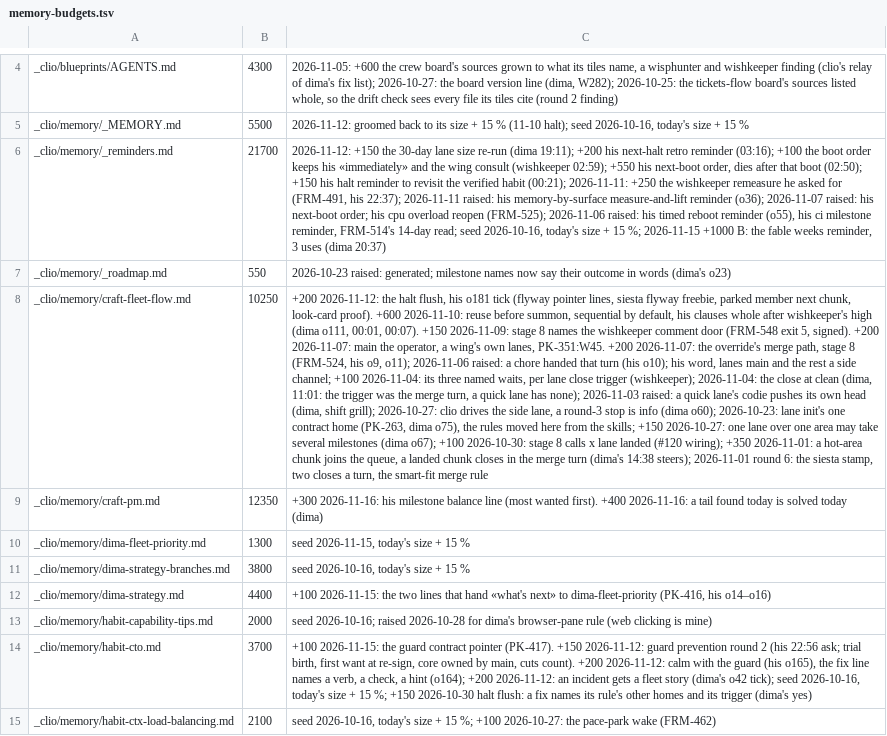
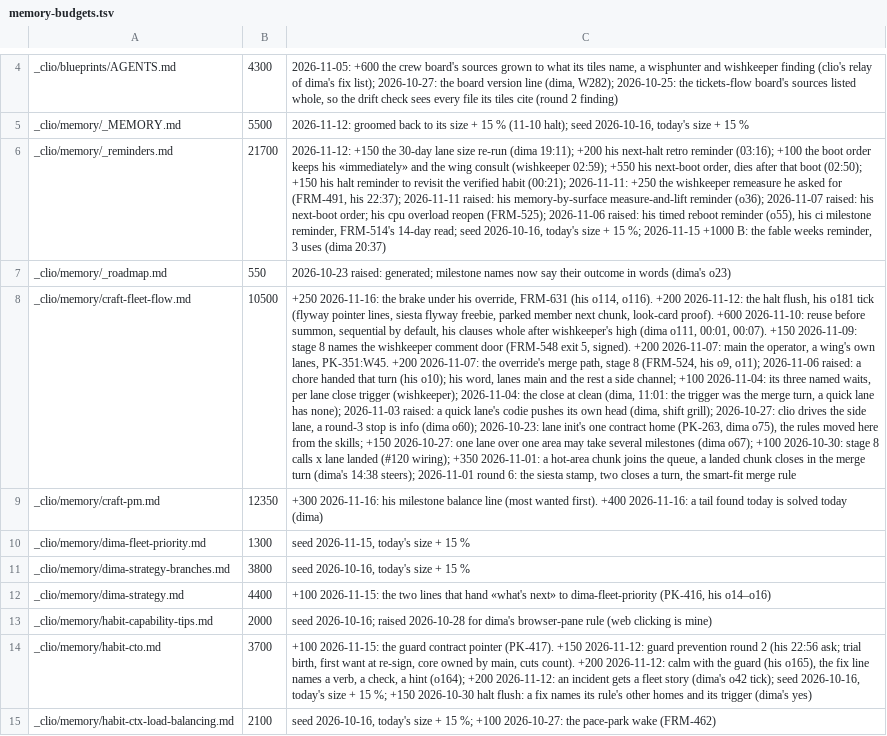
Before and after one commit to dvakatsiienko/frame, a TSV file: recipes/nurture-memory/scripts/memory-budgets.tsv, drawn as a sheet; only a part is shown, gaps mark what is left out; the diff names each change by its address in the sheet, - before the commit and + after, or states it on an @@ line.

Commit message:
📜 memory: under his own override the merge brake is a warning (FRM-631)
- craft-fleet-flow, the shift skill and pr-flow: the brake lines reworded to what landed: his typed word or band press lifts it as one warning line, a shift never does
- the budget row raised with the reason

Agent: clio · Claude Fable 5.2

```diff
--- a/recipes/nurture-memory/scripts/memory-budgets.tsv
+++ b/recipes/nurture-memory/scripts/memory-budgets.tsv
-B8: 10250
+B8: 10500
-C8: +200 2026-11-12:…
+C8: +250 2026-11-16: the brake under his override, FRM-631 (his o114, o116). +200 2026-11-12:…
```
Also changed, not shown: 3 other files.
